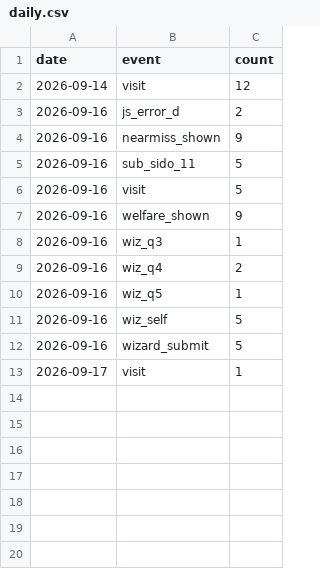
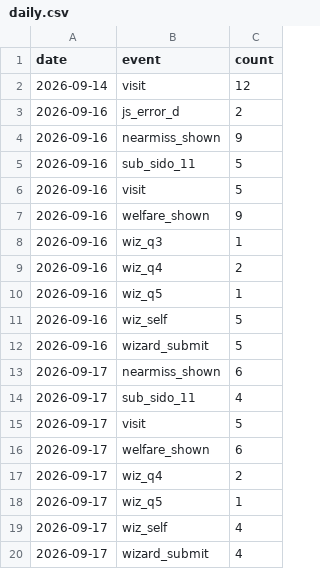
Before and after one commit to 5-Jihwan/aidpage, a CSV file: data/stats/daily.csv, drawn as a sheet.

Commit message:
ref: law+stats 2026-09-17

```diff
--- a/data/stats/daily.csv
+++ b/data/stats/daily.csv
@@ -12,2 +12,9 @@ date,event,count
 2026-09-16,wizard_submit,5
-2026-09-17,visit,1
+2026-09-17,nearmiss_shown,6
+2026-09-17,sub_sido_11,4
+2026-09-17,visit,5
+2026-09-17,welfare_shown,6
+2026-09-17,wiz_q4,2
+2026-09-17,wiz_q5,1
+2026-09-17,wiz_self,4
+2026-09-17,wizard_submit,4
```
Also changed, not shown: 20 other files.
